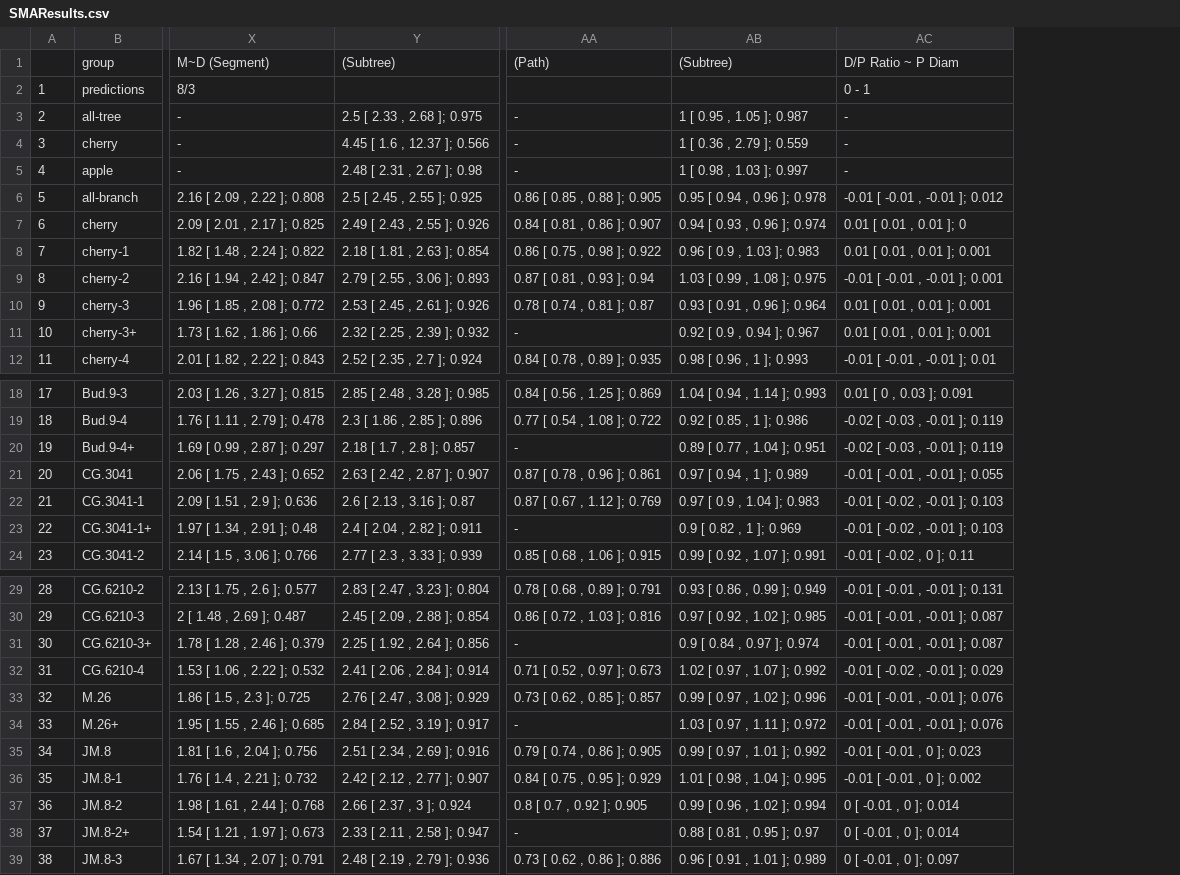
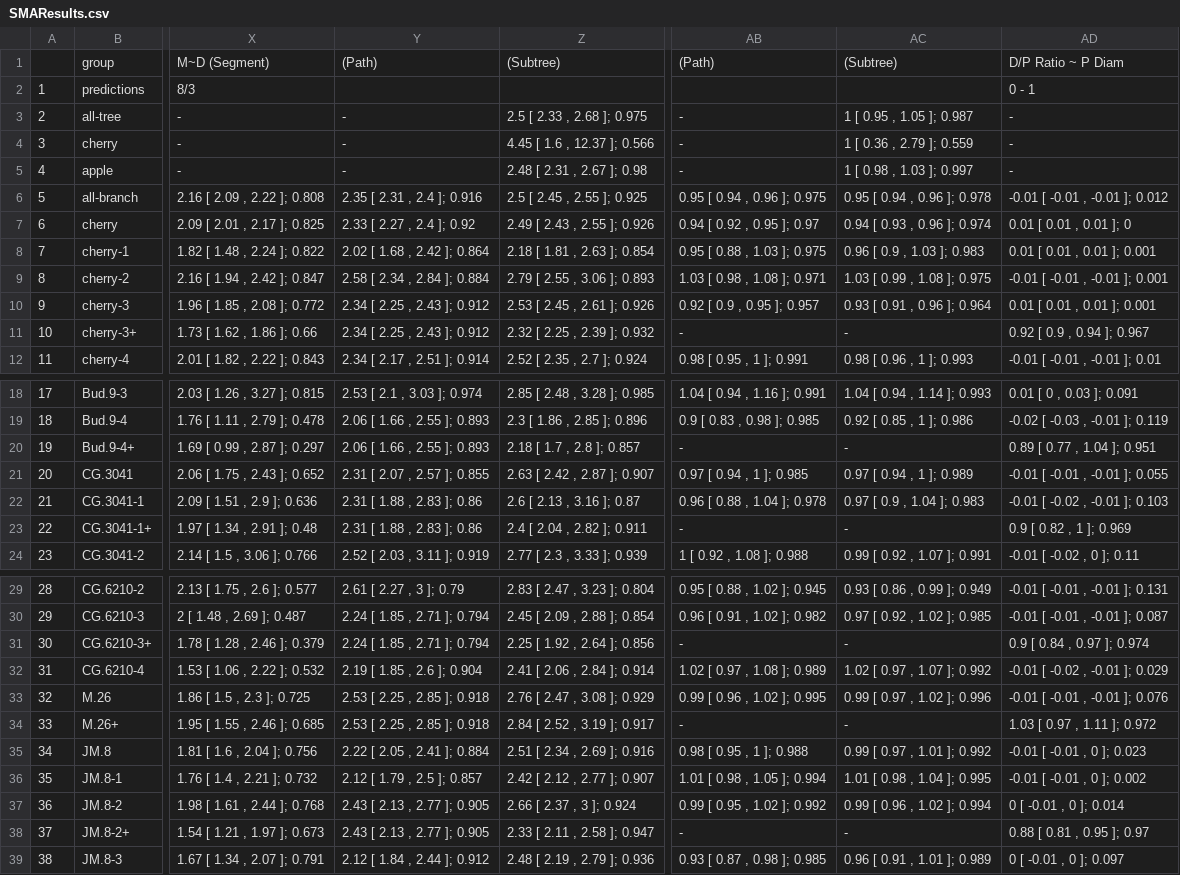
Before and after one commit to weecology/branch-arch, a CSV file: GeneralAllometry/SMAResults.csv, drawn as a sheet; only a part is shown, gaps mark what is left out; removed rows and columns are numbered as before the commit, all else as after; the diff covers the shown part only; the diff names each change by its address in the sheet, - before the commit and + after, or states it on an @@ line.

Commit message:
SMA-test: add path_stem_m ~ diameter_mm

```diff
--- a/GeneralAllometry/SMAResults.csv
+++ b/GeneralAllometry/SMAResults.csv
+column Y, rows 1-12: (Path) |  | - | - | - | 2.35 [ 2.31 , 2.4 ]; 0.916 | 2.33 [ 2.27 , 2.4 ]; 0.92 | 2.02 [ 1.68 , 2.42 ]; 0.864 | 2.58 [ 2.34 , 2.84 ]; 0.884 | 2.34 [ 2.25 , 2.43 ]; 0.912 | 2.34 [ 2.25 , 2.43 ]; 0.912 | 2.34 [ 2.17 , 2.51 ]; 0.914; rows 18-24: 2.53 [ 2.1 , 3.03 ]; 0.974 | 2.06 [ 1.66 , 2.55 ]; 0.893 | 2.06 [ 1.66 , 2.55 ]; 0.893 | 2.31 [ 2.07 , 2.57 ]; 0.855 | 2.31 [ 1.88 , 2.83 ]; 0.86 | 2.31 [ 1.88 , 2.83 ]; 0.86 | 2.52 [ 2.03 , 3.11 ]; 0.919; rows 29-39: 2.61 [ 2.27 , 3 ]; 0.79 | 2.24 [ 1.85 , 2.71 ]; 0.794 | 2.24 [ 1.85 , 2.71 ]; 0.794 | 2.19 [ 1.85 , 2.6 ]; 0.904 | 2.53 [ 2.25 , 2.85 ]; 0.918 | 2.53 [ 2.25 , 2.85 ]; 0.918 | 2.22 [ 2.05 , 2.41 ]; 0.884 | 2.12 [ 1.79 , 2.5 ]; 0.857 | 2.43 [ 2.13 , 2.77 ]; 0.905 | 2.43 [ 2.13 , 2.77 ]; 0.905 | 2.12 [ 1.84 , 2.44 ]; 0.912
-column AA, rows 1-12: (Path) |  | - | - | - | 0.86 [ 0.85 , 0.88 ]; 0.905 | 0.84 [ 0.81 , 0.86 ]; 0.907 | 0.86 [ 0.75 , 0.98 ]; 0.922 | 0.87 [ 0.81 , 0.93 ]; 0.94 | 0.78 [ 0.74 , 0.81 ]; 0.87 | - | 0.84 [ 0.78 , 0.89 ]; 0.935; rows 18-24: 0.84 [ 0.56 , 1.25 ]; 0.869 | 0.77 [ 0.54 , 1.08 ]; 0.722 | - | 0.87 [ 0.78 , 0.96 ]; 0.861 | 0.87 [ 0.67 , 1.12 ]; 0.769 | - | 0.85 [ 0.68 , 1.06 ]; 0.915; rows 29-39: 0.78 [ 0.68 , 0.89 ]; 0.791 | 0.86 [ 0.72 , 1.03 ]; 0.816 | - | 0.71 [ 0.52 , 0.97 ]; 0.673 | 0.73 [ 0.62 , 0.85 ]; 0.857 | - | 0.79 [ 0.74 , 0.86 ]; 0.905 | 0.84 [ 0.75 , 0.95 ]; 0.929 | 0.8 [ 0.7 , 0.92 ]; 0.905 | - | 0.73 [ 0.62 , 0.86 ]; 0.886
+column AB, rows 1-12: (Path) |  | - | - | - | 0.95 [ 0.94 , 0.96 ]; 0.975 | 0.94 [ 0.92 , 0.95 ]; 0.97 | 0.95 [ 0.88 , 1.03 ]; 0.975 | 1.03 [ 0.98 , 1.08 ]; 0.971 | 0.92 [ 0.9 , 0.95 ]; 0.957 | - | 0.98 [ 0.95 , 1 ]; 0.991; rows 18-24: 1.04 [ 0.94 , 1.16 ]; 0.991 | 0.9 [ 0.83 , 0.98 ]; 0.985 | - | 0.97 [ 0.94 , 1 ]; 0.985 | 0.96 [ 0.88 , 1.04 ]; 0.978 | - | 1 [ 0.92 , 1.08 ]; 0.988; rows 29-39: 0.95 [ 0.88 , 1.02 ]; 0.945 | 0.96 [ 0.91 , 1.02 ]; 0.982 | - | 1.02 [ 0.97 , 1.08 ]; 0.989 | 0.99 [ 0.96 , 1.02 ]; 0.995 | - | 0.98 [ 0.95 , 1 ]; 0.988 | 1.01 [ 0.98 , 1.05 ]; 0.994 | 0.99 [ 0.95 , 1.02 ]; 0.992 | - | 0.93 [ 0.87 , 0.98 ]; 0.985
-AC11: 0.92 [ 0.9 , 0.94 ]; 0.967
+AC11: -
-AD11: 0.01 [ 0.01 , 0.01 ]; 0.001
+AD11: 0.92 [ 0.9 , 0.94 ]; 0.967
-AC20: 0.89 [ 0.77 , 1.04 ]; 0.951
+AC20: -
-AD20: -0.02 [ -0.03 , -0.01 ]; 0.119
+AD20: 0.89 [ 0.77 , 1.04 ]; 0.951
-AC23: 0.9 [ 0.82 , 1 ]; 0.969
+AC23: -
-AD23: -0.01 [ -0.02 , -0.01 ]; 0.103
+AD23: 0.9 [ 0.82 , 1 ]; 0.969
-AC31: 0.9 [ 0.84 , 0.97 ]; 0.974
+AC31: -
-AD31: -0.01 [ -0.01 , -0.01 ]; 0.087
+AD31: 0.9 [ 0.84 , 0.97 ]; 0.974
-AC34: 1.03 [ 0.97 , 1.11 ]; 0.972
+AC34: -
-AD34: -0.01 [ -0.01 , -0.01 ]; 0.076
+AD34: 1.03 [ 0.97 , 1.11 ]; 0.972
-AC38: 0.88 [ 0.81 , 0.95 ]; 0.97
+AC38: -
-AD38: 0 [ -0.01 , 0 ]; 0.014
+AD38: 0.88 [ 0.81 , 0.95 ]; 0.97
```
Also changed, not shown: 2 edited cells elsewhere in this file, 1 other file.
